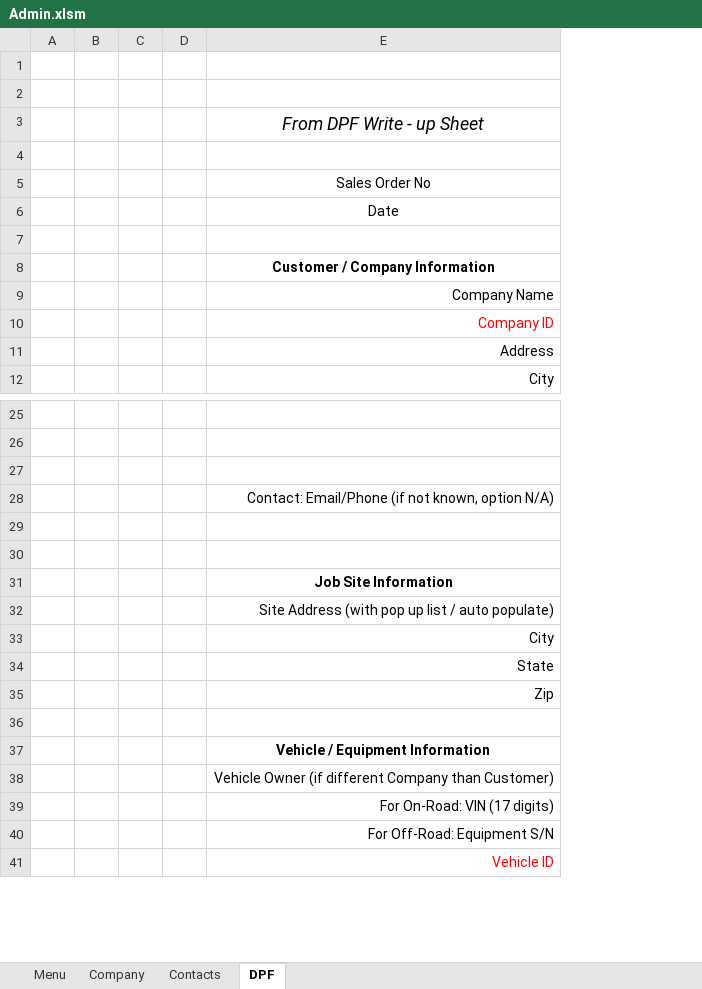
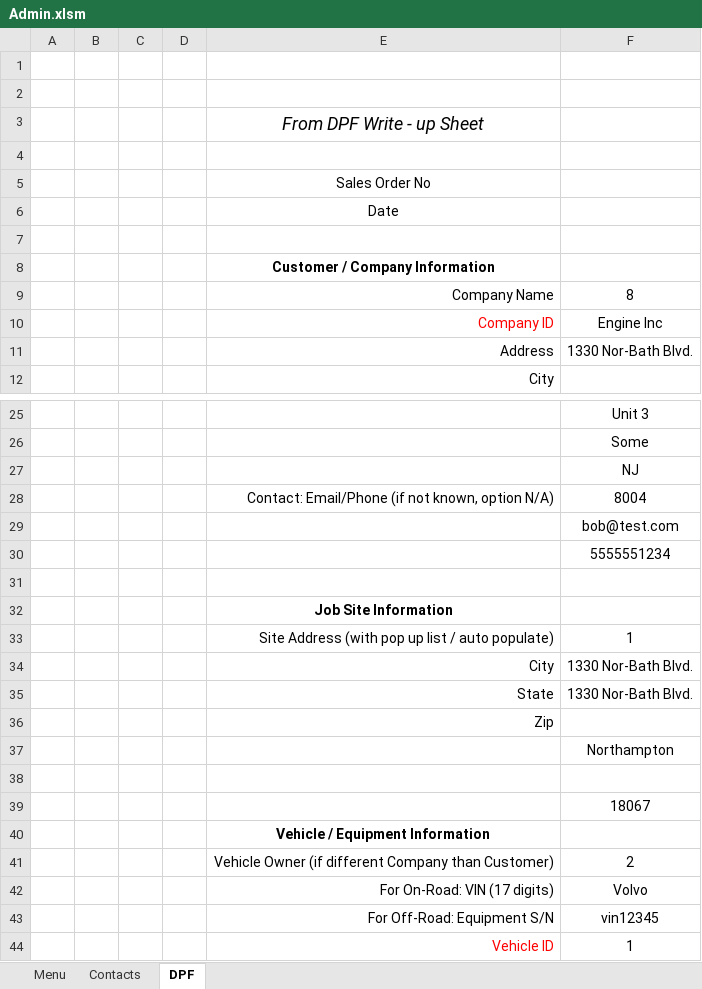
Before and after one commit to FrankDesimone/DP, an Excel workbook: DP/Excel/Admin.xlsm, sheet DPF, drawn as a sheet; only a part is shown, gaps mark what is left out; values as stored, in another font and other column widths than the file's, no borders; charts and pictures not drawn; the diff names each change by its address in the sheet, - before the commit and + after, or states it on an @@ line.

```diff
--- a/DP/Excel/Admin.xlsm (sheet DPF)
+++ b/DP/Excel/Admin.xlsm (sheet DPF)
@@ sheet tab hidden: Company @@
+column F, rows 9-11: 8 | Engine Inc | 1330 Nor-Bath Blvd.; rows 25-30: Unit 3 | Some | NJ | 8004 | bob@test.com | 5555551234; rows 33-35: 1 | 1330 Nor-Bath Blvd. | 1330 Nor-Bath Blvd.; rows 39-44: 18067 |  | 2 | Volvo | vin12345 | 1
+row 31: (empty)
+row 37:  |  |  |  |  | Northampton
+row 38: (empty)
```
Also changed, not shown: charts or pictures, 6 other files.
